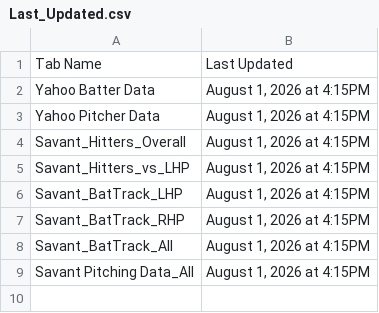
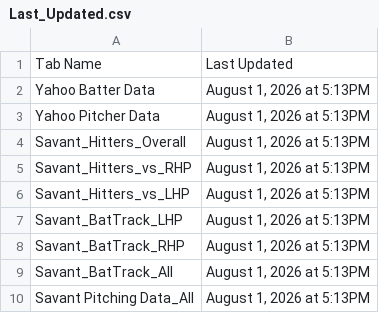
Before and after one commit to yosefu12/baseball-data-scraper, a CSV file: data/Last_Updated.csv, drawn as a sheet.

```diff
--- a/data/Last_Updated.csv
+++ b/data/Last_Updated.csv
@@ -1,9 +1,10 @@
 Tab Name,Last Updated
-Yahoo Batter Data,"August 1, 2026 at 4:15PM"
-Yahoo Pitcher Data,"August 1, 2026 at 4:15PM"
-Savant_Hitters_Overall,"August 1, 2026 at 4:15PM"
-Savant_Hitters_vs_LHP,"August 1, 2026 at 4:15PM"
-Savant_BatTrack_LHP,"August 1, 2026 at 4:15PM"
-Savant_BatTrack_RHP,"August 1, 2026 at 4:15PM"
-Savant_BatTrack_All,"August 1, 2026 at 4:15PM"
-Savant Pitching Data_All,"August 1, 2026 at 4:15PM"
+Yahoo Batter Data,"August 1, 2026 at 5:13PM"
+Yahoo Pitcher Data,"August 1, 2026 at 5:13PM"
+Savant_Hitters_Overall,"August 1, 2026 at 5:13PM"
+Savant_Hitters_vs_RHP,"August 1, 2026 at 5:13PM"
+Savant_Hitters_vs_LHP,"August 1, 2026 at 5:13PM"
+Savant_BatTrack_LHP,"August 1, 2026 at 5:13PM"
+Savant_BatTrack_RHP,"August 1, 2026 at 5:13PM"
+Savant_BatTrack_All,"August 1, 2026 at 5:13PM"
+Savant Pitching Data_All,"August 1, 2026 at 5:13PM"
```
Also changed, not shown: data/Savant_Hitters_vs_RHP.csv, data/Yahoo Batter Data.csv, 1 other file.
